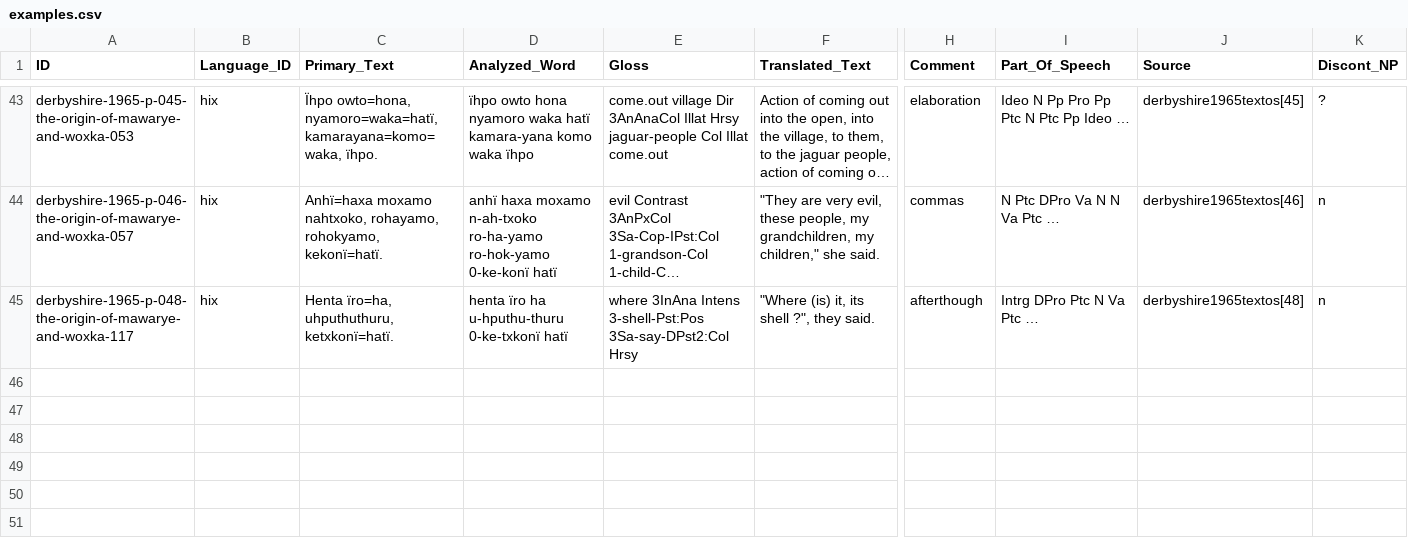
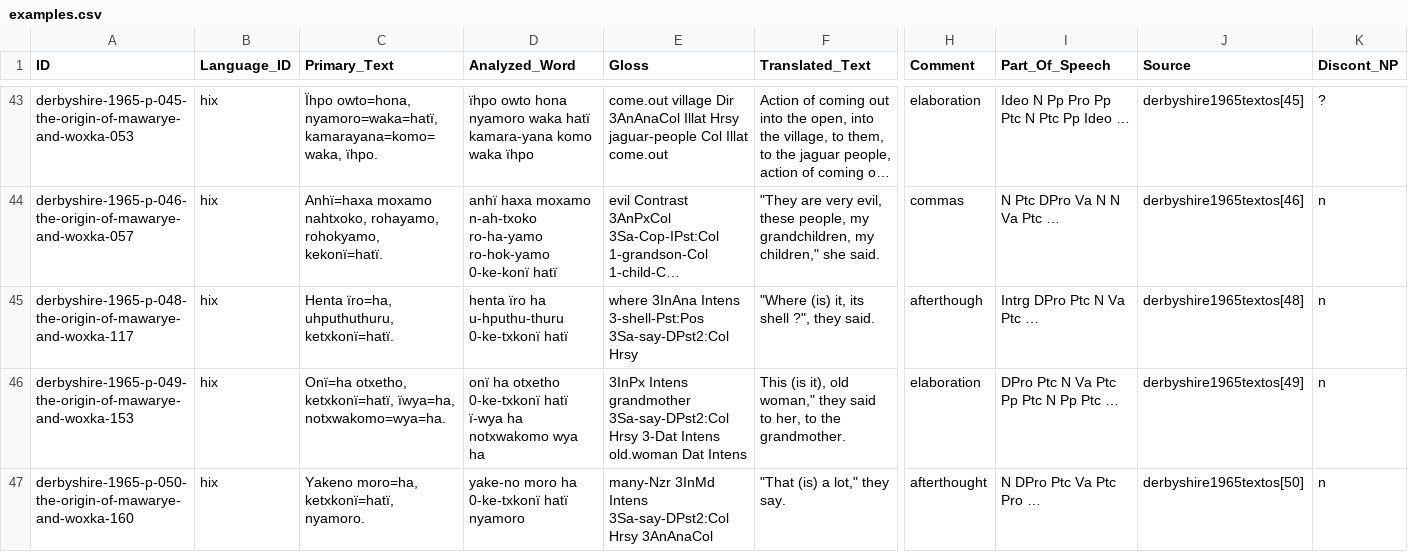
Before and after one commit to fmatter/cariban_nps, a CSV file: data/cldf/examples.csv, drawn as a sheet; only a part is shown, gaps mark what is left out; long unchanged cells end in …; rows hold the shown columns only; the diff names each change by its address in the sheet, - before the commit and + after, or states it on an @@ line.

```diff
--- a/data/cldf/examples.csv
+++ b/data/cldf/examples.csv
+row 46: derbyshire-1965-p-049-the-origin-of-mawarye-and-woxka-153 | hix | Onï=ha otxetho, ketxkonï=hatï, ïwya=ha, notxwakomo=wya=ha. | onï ha otxetho 0-ke-txkonï hatï ï-wya ha notxwakomo wya ha | 3InPx Intens grandmother 3Sa-say-DPst2:Col Hrsy 3-Dat Intens old.woman Dat Intens | This (is it), old woman," they said to her, to the grandmother. | elaboration | DPro Ptc N Va Ptc Pp Ptc N Pp Ptc … | derbyshire1965textos[49] | n
+row 47: derbyshire-1965-p-050-the-origin-of-mawarye-and-woxka-160 | hix | Yakeno moro=ha, ketxkonï=hatï, nyamoro. | yake-no moro ha 0-ke-txkonï hatï nyamoro | many-Nzr 3InMd Intens 3Sa-say-DPst2:Col Hrsy 3AnAnaCol | "That (is) a lot," they say. | afterthought | N DPro Ptc Va Ptc Pro … | derbyshire1965textos[50] | n
```
Also changed, not shown: data/hix_ann.csv, 5 other files.
